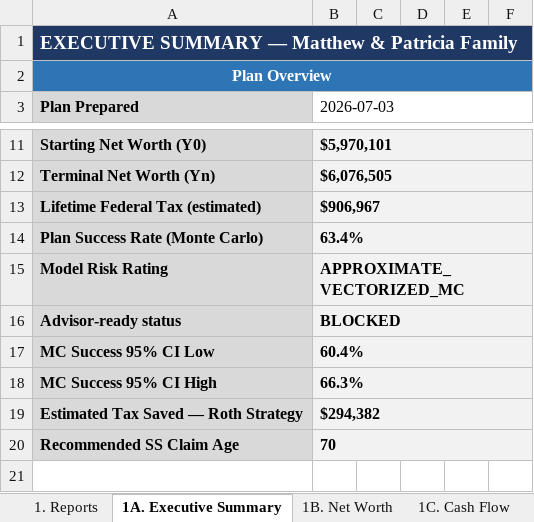
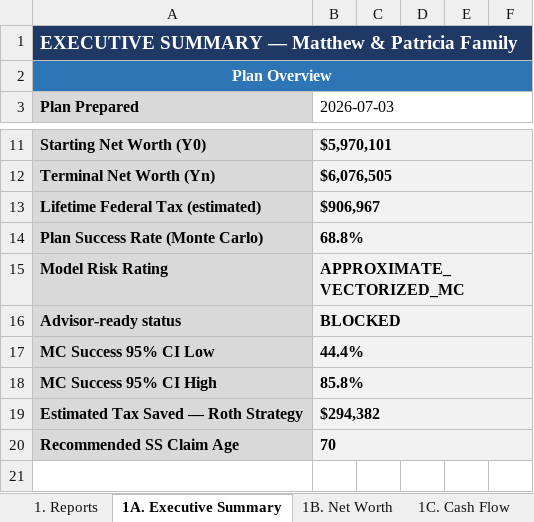
Before and after one commit to matthartzman/retirement_system, an Excel workbook: output/retirement_plan.xlsx, sheet 1A. Executive Summary, drawn as a sheet; only a part is shown, gaps mark what is left out; values as stored, in another font and other column widths than the file's, no borders; the diff names each change by its address in the sheet, - before the commit and + after, or states it on an @@ line.

```diff
--- a/output/retirement_plan.xlsx (sheet 1A. Executive Summary)
+++ b/output/retirement_plan.xlsx (sheet 1A. Executive Summary)
-B14 (2026-07-03): 63.4%
+B14 (2026-07-03): 68.8%
-B17 (2026-07-03): 60.4%
+B17 (2026-07-03): 44.4%
-B18 (2026-07-03): 66.3%
+B18 (2026-07-03): 85.8%
```
Also changed, not shown: sheet 3A. Monte Carlo, sheet 4D. Quality Control, sheet 2H. Planning Levers, 18 other files.
